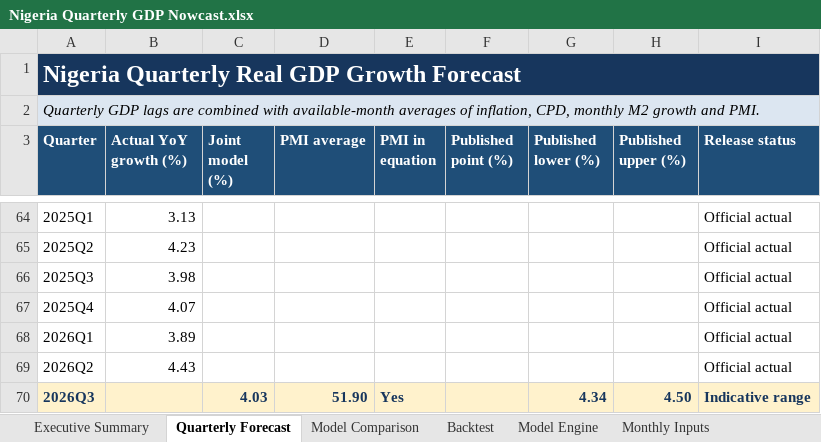
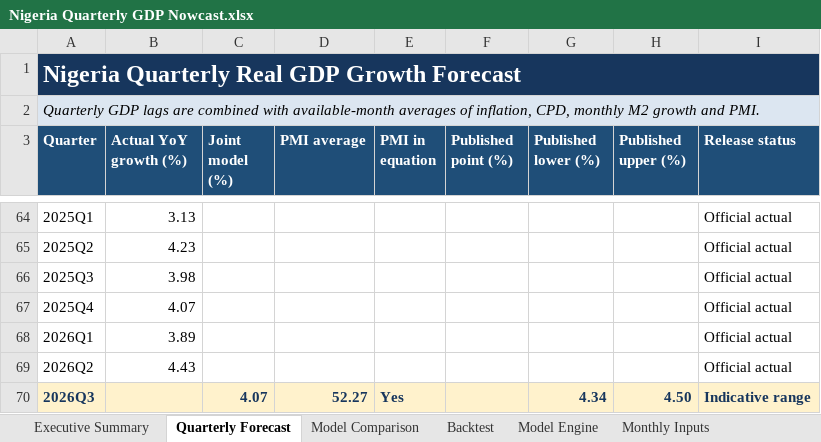
Before and after one commit to CAPE-ERC/NEWSLETTER-PROJECT, an Excel workbook: Nigeria GDP Nowcasting/Nigeria Quarterly GDP Nowcast.xlsx, sheet Quarterly Forecast, drawn as a sheet; only a part is shown, gaps mark what is left out; values as stored, in another font and other column widths than the file's, no borders; charts and pictures not drawn; the diff names each change by its address in the sheet, - before the commit and + after, or states it on an @@ line.

Commit message:
Updated October Forecast

```diff
--- a/Nigeria GDP Nowcasting/Nigeria Quarterly GDP Nowcast.xlsx (sheet Quarterly Forecast)
+++ b/Nigeria GDP Nowcasting/Nigeria Quarterly GDP Nowcast.xlsx (sheet Quarterly Forecast)
-C70 (Joint model (%)): 4.03
+C70 (Joint model (%)): 4.07
-D70 (PMI average): 51.90
+D70 (PMI average): 52.27
```
Also changed, not shown: sheet Model Engine, sheet Monthly Inputs, sheet Methodology, sheet Executive Summary, sheet Sources, charts or pictures, 22 other files.
